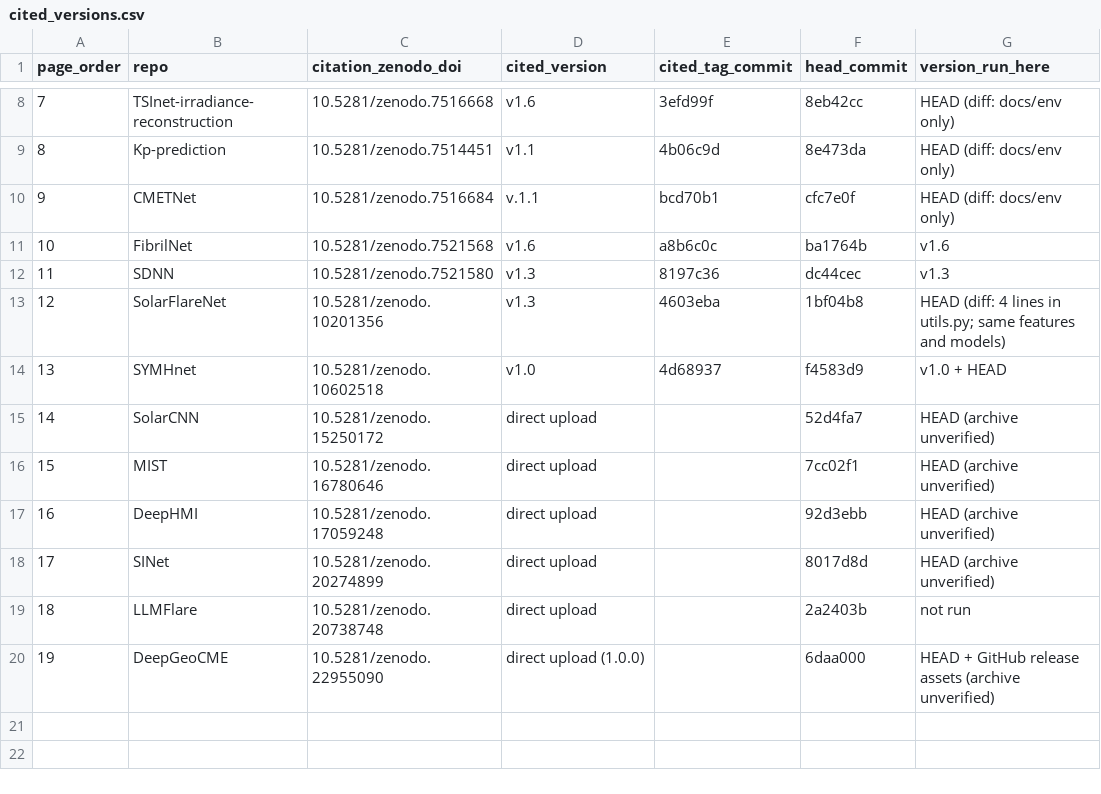
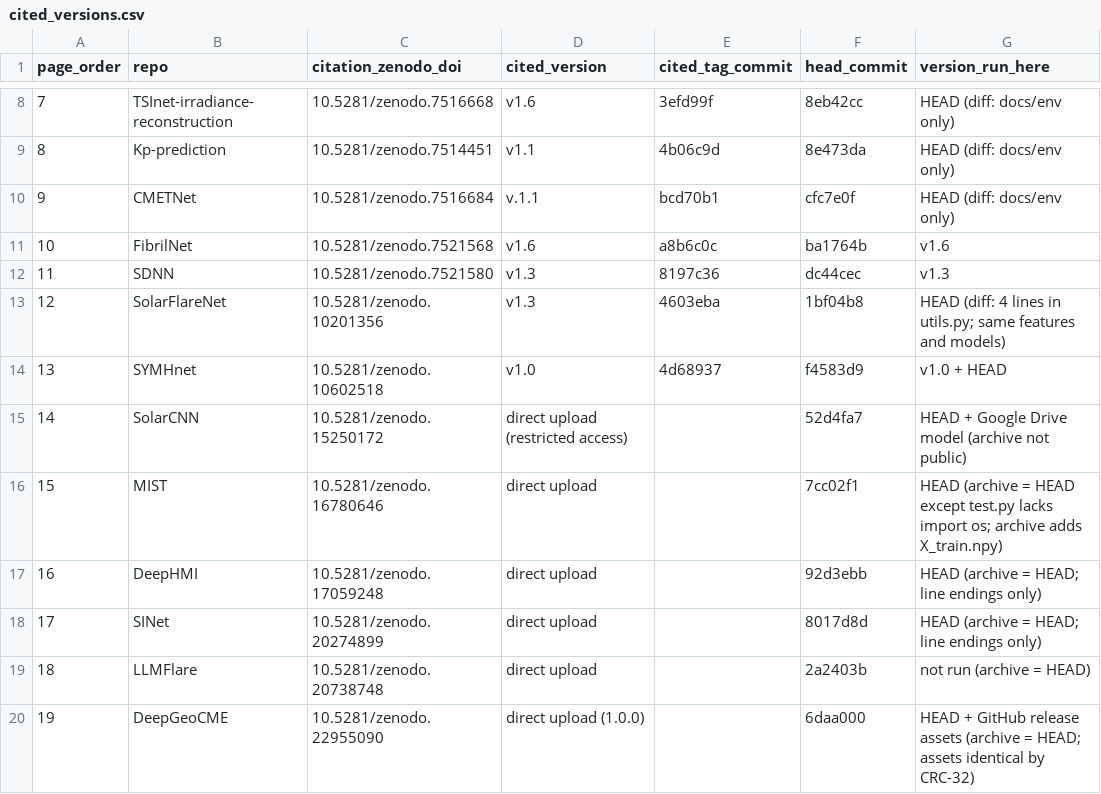
Before and after one commit to harrybao/NJIT-CCSC-Reproduction, a CSV file: tools/cited_versions.csv, drawn as a sheet; only a part is shown, gaps mark what is left out.

```diff
--- a/tools/cited_versions.csv
+++ b/tools/cited_versions.csv
@@ -14,7 +14,7 @@ page_order,repo,citation_zenodo_doi,cited_version,cited_tag_commit,head_commit,v
 13,SYMHnet,10.5281/zenodo.10602518,v1.0,4d68937,f4583d9,"v1.0 + HEAD"
-14,SolarCNN,10.5281/zenodo.15250172,direct upload,,52d4fa7,"HEAD (archive unverified)"
-15,MIST,10.5281/zenodo.16780646,direct upload,,7cc02f1,"HEAD (archive unverified)"
-16,DeepHMI,10.5281/zenodo.17059248,direct upload,,92d3ebb,"HEAD (archive unverified)"
-17,SINet,10.5281/zenodo.20274899,direct upload,,8017d8d,"HEAD (archive unverified)"
-18,LLMFlare,10.5281/zenodo.20738748,direct upload,,2a2403b,"not run"
-19,DeepGeoCME,10.5281/zenodo.22955090,direct upload (1.0.0),,6daa000,"HEAD + GitHub release assets (archive unverified)"
+14,SolarCNN,10.5281/zenodo.15250172,direct upload (restricted access),,52d4fa7,"HEAD + Google Drive model (archive not public)"
+15,MIST,10.5281/zenodo.16780646,direct upload,,7cc02f1,"HEAD (archive = HEAD except test.py lacks import os; archive adds X_train.npy)"
+16,DeepHMI,10.5281/zenodo.17059248,direct upload,,92d3ebb,"HEAD (archive = HEAD; line endings only)"
+17,SINet,10.5281/zenodo.20274899,direct upload,,8017d8d,"HEAD (archive = HEAD; line endings only)"
+18,LLMFlare,10.5281/zenodo.20738748,direct upload,,2a2403b,"not run (archive = HEAD)"
+19,DeepGeoCME,10.5281/zenodo.22955090,direct upload (1.0.0),,6daa000,"HEAD + GitHub release assets (archive = HEAD; assets identical by CRC-32)"
```
Also changed, not shown: 28 other files.
